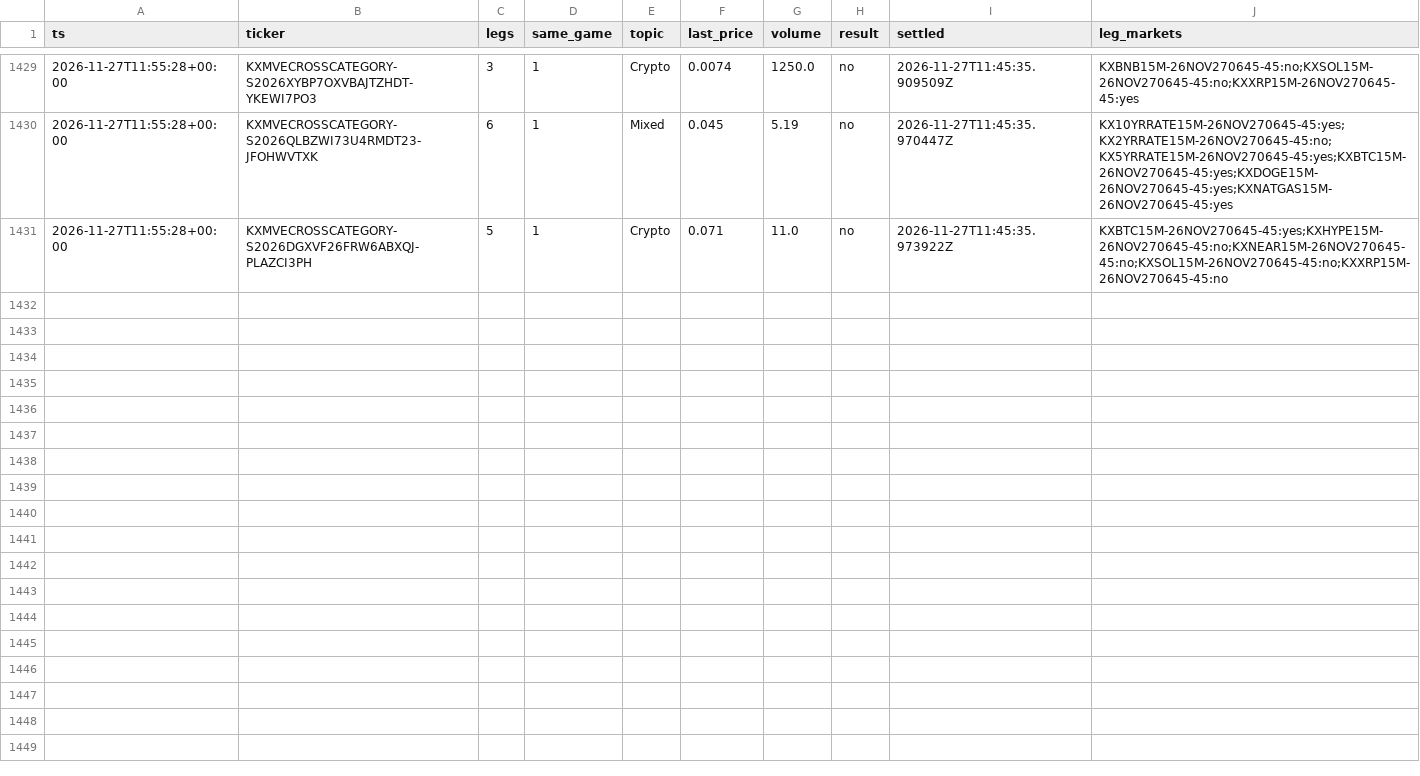
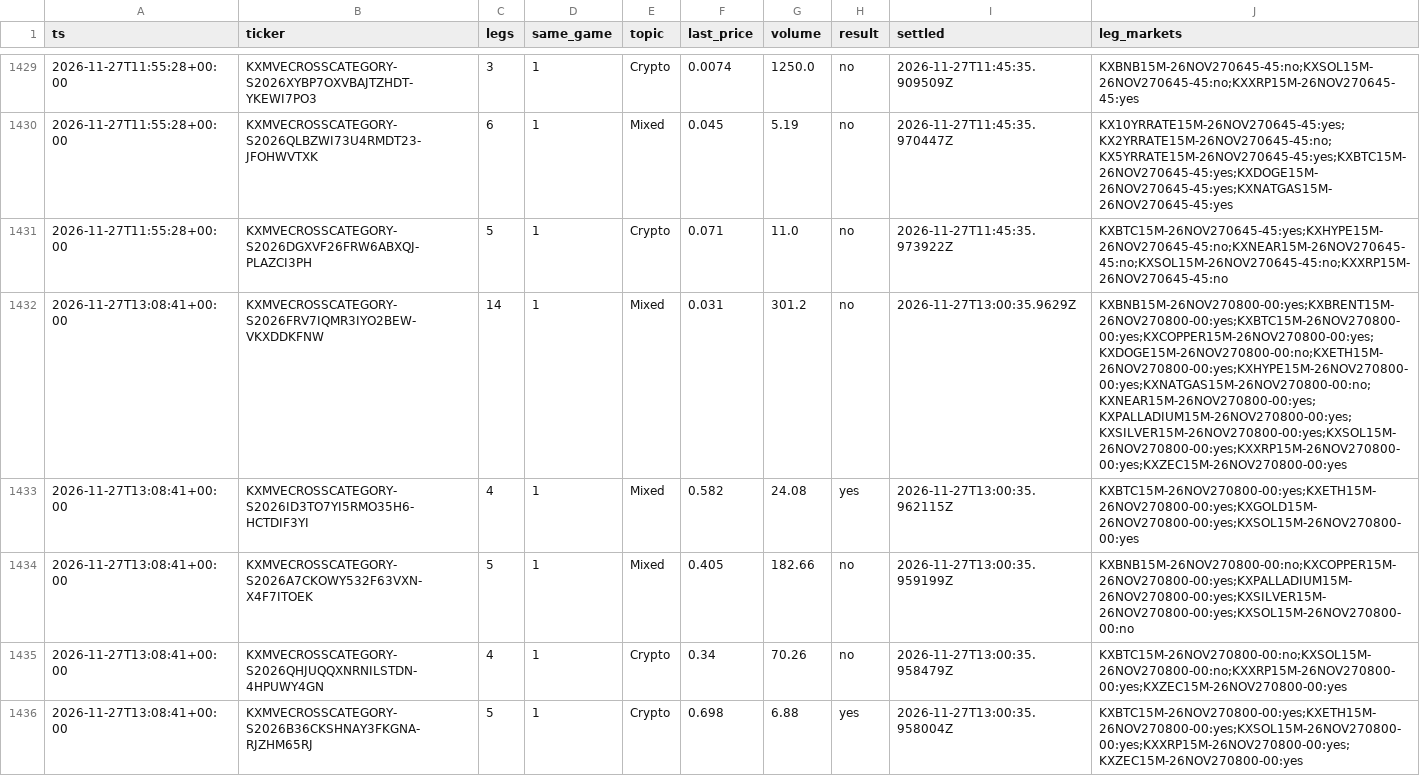
Before and after one commit to heathbernstein1203-afk/trading-lab-collector, a CSV file: data/parlays/2026-11-27.csv, drawn as a sheet; only a part is shown, gaps mark what is left out; the diff covers the shown part only.

```diff
--- a/data/parlays/2026-11-27.csv
+++ b/data/parlays/2026-11-27.csv
@@ -1431 +1431,6 @@ ts,ticker,legs,same_game,topic,last_price,volume,result,settled,leg_markets
 2026-11-27T11:55:28+00:00,KXMVECROSSCATEGORY-S2026DGXVF26FRW6ABXQJ-PLAZCI3PH,5,1,Crypto,0.071,11.0,no,2026-11-27T11:45:35.973922Z,KXBTC15M-26NOV270645-45:yes;KXHYPE15M-26NOV270645-45:no;KXNEAR15M-26NOV270645-45:no;KXSOL15M-26NOV270645-45:no;KXXRP15M-26NOV270645-45:no
+2026-11-27T13:08:41+00:00,KXMVECROSSCATEGORY-S2026FRV7IQMR3IYO2BEW-VKXDDKFNW,14,1,Mixed,0.031,301.2,no,2026-11-27T13:00:35.9629Z,KXBNB15M-26NOV270800-00:yes;KXBRENT15M-26NOV270800-00:yes;KXBTC15M-26NOV270800-00:yes;KXCOPPER15M-26NOV270800-00:yes;KXDOGE15M-26NOV270800-00:no;KXETH15M-26NOV270800-00:yes;KXHYPE15M-26NOV270800-00:yes;KXNATGAS15M-26NOV270800-00:no;KXNEAR15M-26NOV270800-00:yes;KXPALLADIUM15M-26NOV270800-00:yes;KXSILVER15M-26NOV270800-00:yes;KXSOL15M-26NOV270800-00:yes;KXXRP15M-26NOV270800-00:yes;KXZEC15M-26NOV270800-00:yes
+2026-11-27T13:08:41+00:00,KXMVECROSSCATEGORY-S2026ID3TO7YI5RMO35H6-HCTDIF3YI,4,1,Mixed,0.582,24.08,yes,2026-11-27T13:00:35.962115Z,KXBTC15M-26NOV270800-00:yes;KXETH15M-26NOV270800-00:yes;KXGOLD15M-26NOV270800-00:yes;KXSOL15M-26NOV270800-00:yes
+2026-11-27T13:08:41+00:00,KXMVECROSSCATEGORY-S2026A7CKOWY532F63VXN-X4F7ITOEK,5,1,Mixed,0.405,182.66,no,2026-11-27T13:00:35.959199Z,KXBNB15M-26NOV270800-00:no;KXCOPPER15M-26NOV270800-00:yes;KXPALLADIUM15M-26NOV270800-00:yes;KXSILVER15M-26NOV270800-00:yes;KXSOL15M-26NOV270800-00:no
+2026-11-27T13:08:41+00:00,KXMVECROSSCATEGORY-S2026QHJUQQXNRNILSTDN-4HPUWY4GN,4,1,Crypto,0.34,70.26,no,2026-11-27T13:00:35.958479Z,KXBTC15M-26NOV270800-00:no;KXSOL15M-26NOV270800-00:no;KXXRP15M-26NOV270800-00:yes;KXZEC15M-26NOV270800-00:yes
+2026-11-27T13:08:41+00:00,KXMVECROSSCATEGORY-S2026B36CKSHNAY3FKGNA-RJZHM65RJ,5,1,Crypto,0.698,6.88,yes,2026-11-27T13:00:35.958004Z,KXBTC15M-26NOV270800-00:yes;KXETH15M-26NOV270800-00:yes;KXSOL15M-26NOV270800-00:yes;KXXRP15M-26NOV270800-00:yes;KXZEC15M-26NOV270800-00:yes
```
Also changed, not shown: 12 added rows elsewhere in this file, data/weather/2026-11-27.csv, 11 other files.
